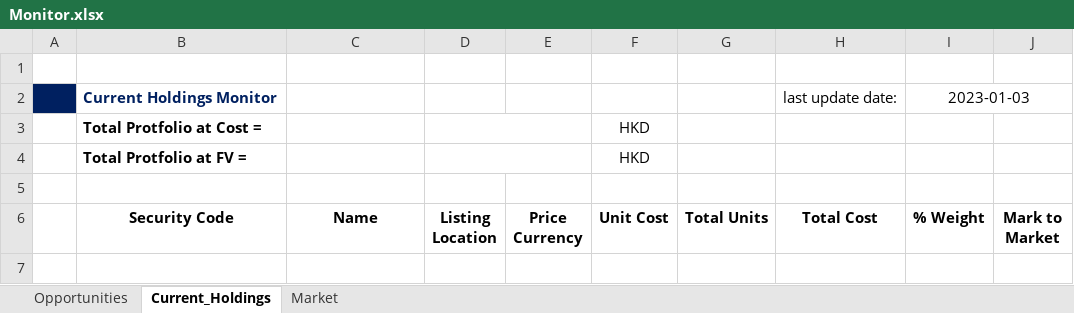
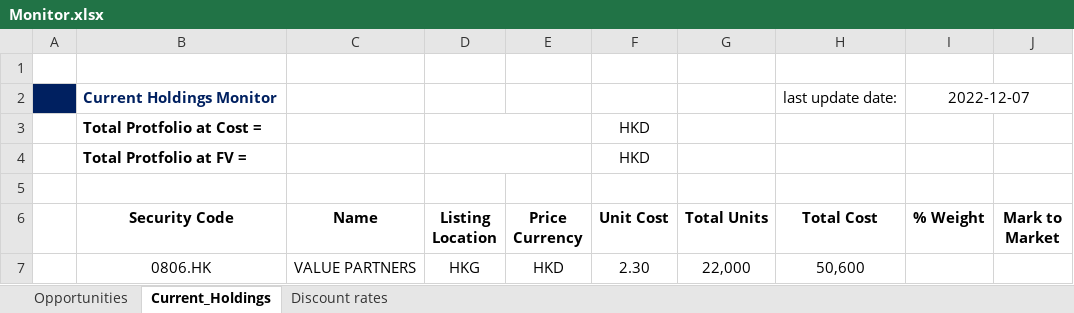
Before and after one commit to JerryChenz/Trading_Proc_v1, an Excel workbook: financial_models/Opportunities/Monitor/Monitor.xlsx, sheet Current_Holdings, drawn as a sheet; values as stored, in another font and other column widths than the file's, no borders; the diff names each change by its address in the sheet, - before the commit and + after, or states it on an @@ line.

```diff
--- a/financial_models/Opportunities/Monitor/Monitor.xlsx (sheet Current_Holdings)
+++ b/financial_models/Opportunities/Monitor/Monitor.xlsx (sheet Current_Holdings)
-sheet tab: Market
+sheet tab: Discount rates
-I2 (% Weight): 2023-01-03
+I2 (% Weight): 2022-12-07
+row 7:  | 0806.HK | VALUE PARTNERS | HKG | HKD | 2.30 | 22,000 | 50,600
```
Also changed, not shown: sheet Discount rates, sheet Opportunities, formulas that keep their value, hidden cells.
